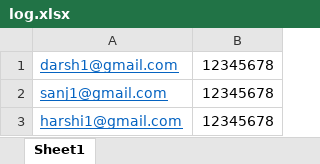
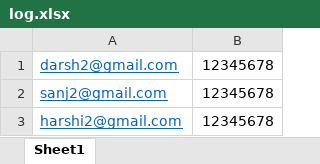
Before and after one commit to darshb-deloitte/REST_Assured_MAIN, an Excel workbook: target/test-classes/log.xlsx, sheet Sheet1, drawn as a sheet; values as stored, in another font and other column widths than the file's, no borders; the diff names each change by its address in the sheet, - before the commit and + after, or states it on an @@ line.

Commit message:
added positive and negavtive test cases

```diff
--- a/target/test-classes/log.xlsx (sheet Sheet1)
+++ b/target/test-classes/log.xlsx (sheet Sheet1)
-A1: darsh1@gmail.com
+A1: darsh2@gmail.com
-A2: sanj1@gmail.com
+A2: sanj2@gmail.com
-A3: harshi1@gmail.com
+A3: harshi2@gmail.com
```
Also changed, not shown: target/test-classes/login.xlsx, 12 other files.
